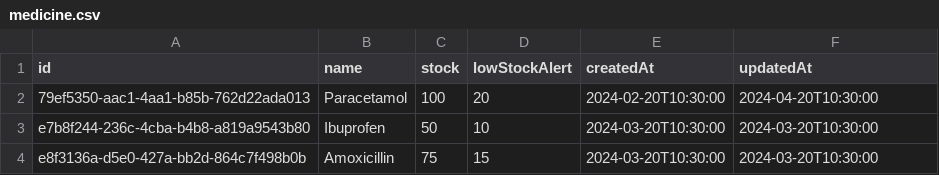
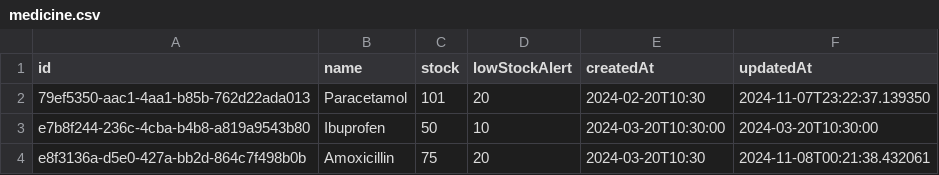
Before and after one commit to RussellArvin/Hospital-Management-System, a CSV file: data/medicine.csv, drawn as a sheet.

```diff
--- a/data/medicine.csv
+++ b/data/medicine.csv
@@ -1,4 +1,4 @@
 id,name,stock,lowStockAlert,createdAt,updatedAt
-79ef5350-aac1-4aa1-b85b-762d22ada013,Paracetamol,100,20,2024-02-20T10:30:00,2024-04-20T10:30:00
+79ef5350-aac1-4aa1-b85b-762d22ada013,Paracetamol,101,20,2024-02-20T10:30,2024-11-07T23:22:37.139350
 e7b8f244-236c-4cba-b4b8-a819a9543b80,Ibuprofen,50,10,2024-03-20T10:30:00,2024-03-20T10:30:00
-e8f3136a-d5e0-427a-bb2d-864c7f498b0b,Amoxicillin,75,15,2024-03-20T10:30:00,2024-03-20T10:30:00
+e8f3136a-d5e0-427a-bb2d-864c7f498b0b,Amoxicillin,75,20,2024-03-20T10:30,2024-11-08T00:21:38.432061
```
Also changed, not shown: 20 other files.
